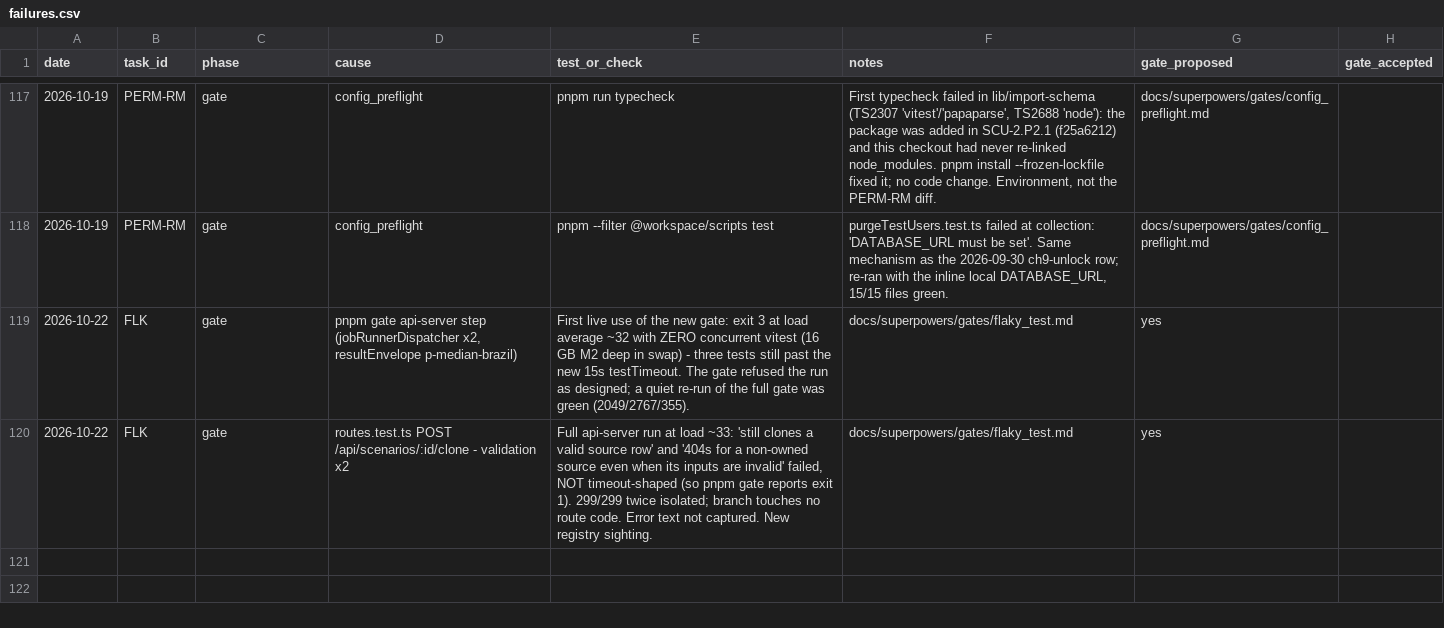
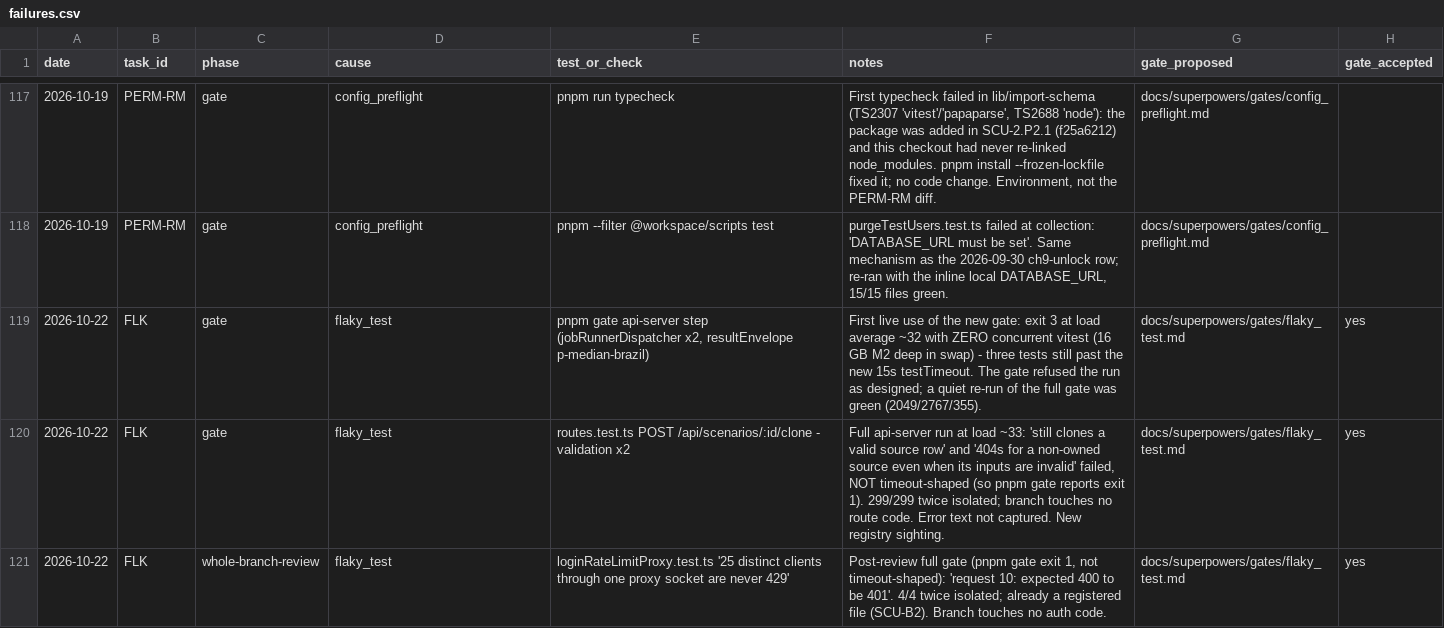
Before and after one commit to ShubhamKr07/network-optimization-studio, a CSV file: docs/superpowers/metrics/failures.csv, drawn as a sheet; only a part is shown, gaps mark what is left out.

```diff
--- a/docs/superpowers/metrics/failures.csv
+++ b/docs/superpowers/metrics/failures.csv
@@ -118,3 +118,4 @@ date,task_id,phase,cause,test_or_check,notes,gate_proposed,gate_accepted
 2026-10-19,PERM-RM,gate,config_preflight,pnpm --filter @workspace/scripts test,"purgeTestUsers.test.ts failed at collection: 'DATABASE_URL must be set'. Same mechanism as the 2026-09-30 ch9-unlock row; re-ran with the inline local DATABASE_URL, 15/15 files green.",docs/superpowers/gates/config_preflight.md,
-2026-10-22,FLK,gate,"pnpm gate api-server step (jobRunnerDispatcher x2, resultEnvelope p-median-brazil)","First live use of the new gate: exit 3 at load average ~32 with ZERO concurrent vitest (16 GB M2 deep in swap) - three tests still past the new 15s testTimeout. The gate refused the run as designed; a quiet re-run of the full gate was green (2049/2767/355).",docs/superpowers/gates/flaky_test.md,yes
-2026-10-22,FLK,gate,"routes.test.ts POST /api/scenarios/:id/clone - validation x2","Full api-server run at load ~33: 'still clones a valid source row' and '404s for a non-owned source even when its inputs are invalid' failed, NOT timeout-shaped (so pnpm gate reports exit 1). 299/299 twice isolated; branch touches no route code. Error text not captured. New registry sighting.",docs/superpowers/gates/flaky_test.md,yes
+2026-10-22,FLK,gate,flaky_test,"pnpm gate api-server step (jobRunnerDispatcher x2, resultEnvelope p-median-brazil)","First live use of the new gate: exit 3 at load average ~32 with ZERO concurrent vitest (16 GB M2 deep in swap) - three tests still past the new 15s testTimeout. The gate refused the run as designed; a quiet re-run of the full gate was green (2049/2767/355).",docs/superpowers/gates/flaky_test.md,yes
+2026-10-22,FLK,gate,flaky_test,"routes.test.ts POST /api/scenarios/:id/clone - validation x2","Full api-server run at load ~33: 'still clones a valid source row' and '404s for a non-owned source even when its inputs are invalid' failed, NOT timeout-shaped (so pnpm gate reports exit 1). 299/299 twice isolated; branch touches no route code. Error text not captured. New registry sighting.",docs/superpowers/gates/flaky_test.md,yes
+2026-10-22,FLK,whole-branch-review,flaky_test,"loginRateLimitProxy.test.ts '25 distinct clients through one proxy socket are never 429'","Post-review full gate (pnpm gate exit 1, not timeout-shaped): 'request 10: expected 400 to be 401'. 4/4 twice isolated; already a registered file (SCU-B2). Branch touches no auth code.",docs/superpowers/gates/flaky_test.md,yes
```
Also changed, not shown: 4 other files.
